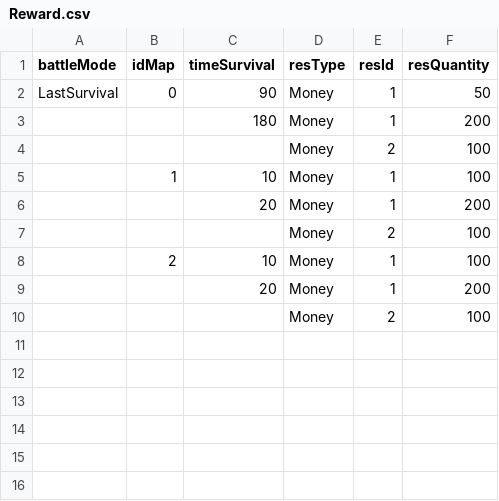
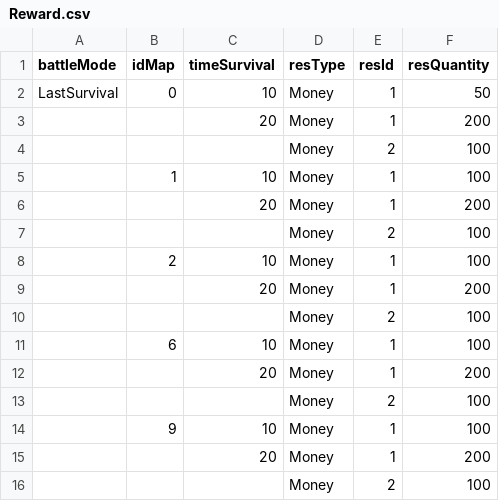
Before and after one commit to Giap2k4/survival, a CSV file: Assets/_Project/Csv/Feature/Reward.csv, drawn as a sheet.

```diff
--- a/Assets/_Project/Csv/Feature/Reward.csv
+++ b/Assets/_Project/Csv/Feature/Reward.csv
@@ -1,4 +1,4 @@
 battleMode,idMap,timeSurvival,resType,resId,resQuantity
-LastSurvival,0,90,Money,1,50
-,,180,Money,1,200
+LastSurvival,0,10,Money,1,50
+,,20,Money,1,200
 ,,,Money,2,100
@@ -8,2 +8,8 @@ LastSurvival,0,90,Money,1,50
 ,2,10,Money,1,100
+,,20,Money,1,200
+,,,Money,2,100
+,6,10,Money,1,100
+,,20,Money,1,200
+,,,Money,2,100
+,9,10,Money,1,100
 ,,20,Money,1,200
```
Also changed, not shown: Assets/_Project/Csv/Feature/Skill/Skill_1.csv, Assets/_Project/Csv/Feature/SpawnEnemy.csv, 10 other files.
